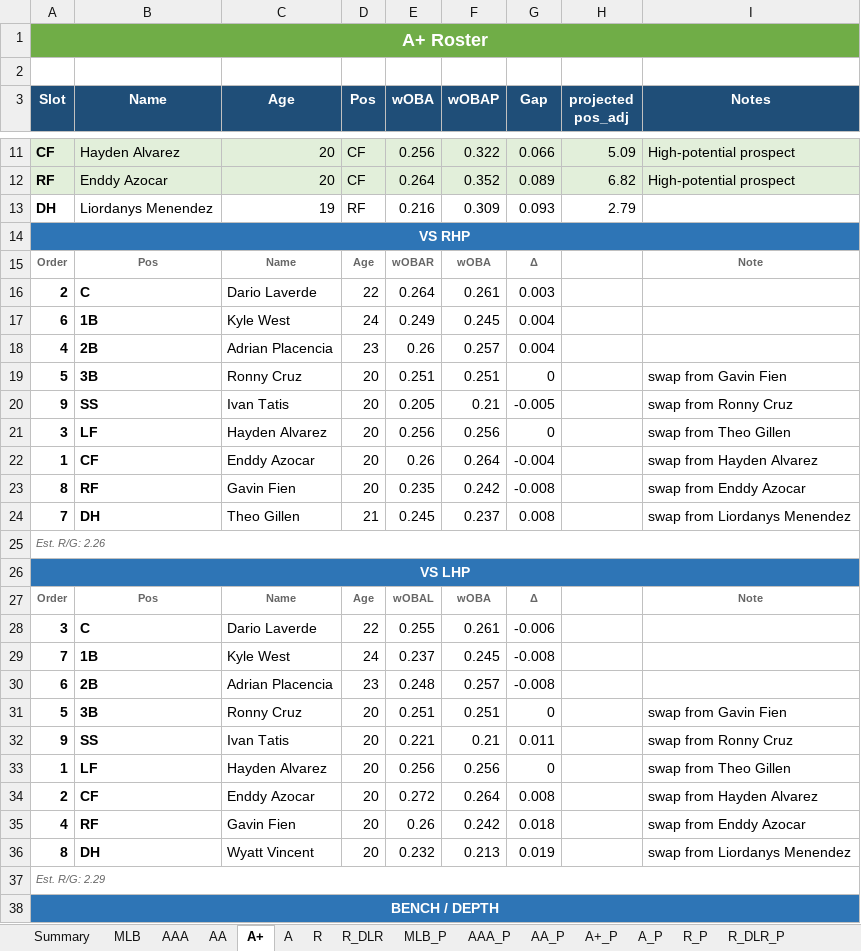
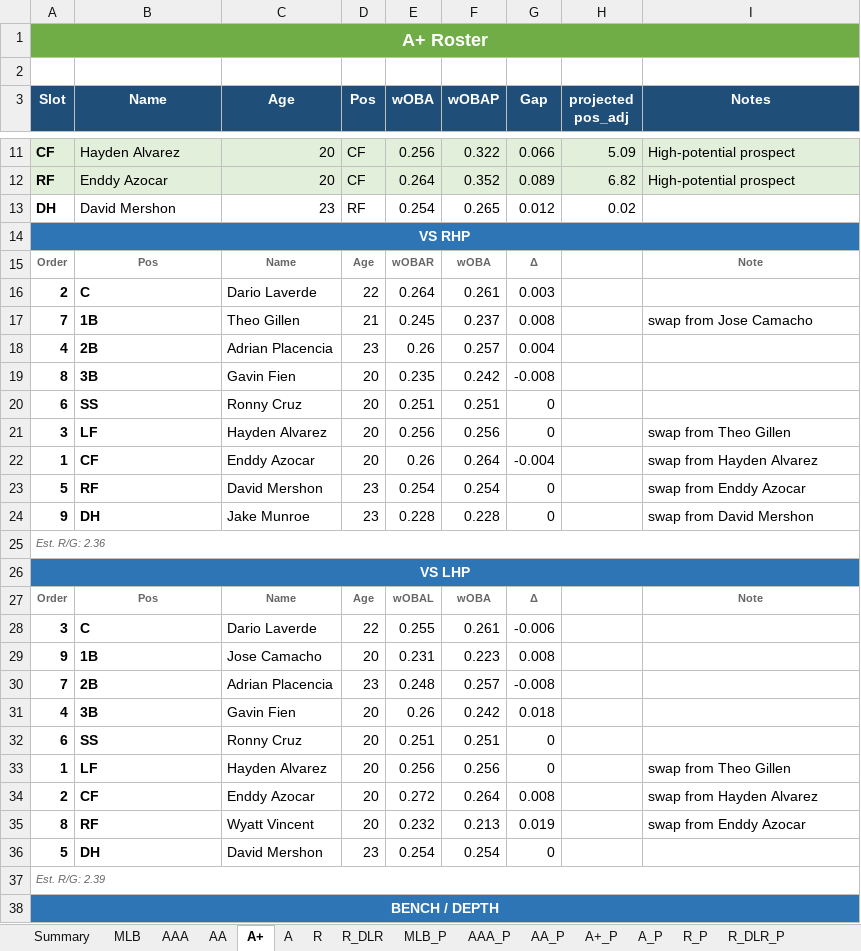
Before and after one commit to stames999/ootp_app, an Excel workbook: outputs/LAA_roster_system.xlsx, sheet A+, drawn as a sheet; only a part is shown, gaps mark what is left out; values as stored, in another font and other column widths than the file's, no borders; removed rows and columns are numbered as before the commit, all else as after; the diff covers the shown part only; the diff names each change by its address in the sheet, - before the commit and + after, or states it on an @@ line.

```diff
--- a/outputs/LAA_roster_system.xlsx (sheet A+)
+++ b/outputs/LAA_roster_system.xlsx (sheet A+)
-row 13: DH | Liordanys Menendez | 19 | RF | 0.216 | 0.309 | 0.093 | 2.79
+row 13: DH | David Mershon | 23 | RF | 0.254 | 0.265 | 0.012 | 0.02
-row 17: 6 | 1B | Kyle West | 24 | 0.249 | 0.245 | 0.004
+row 17: 7 | 1B | Theo Gillen | 21 | 0.245 | 0.237 | 0.008 |  | swap from Jose Camacho
+row 19: 8 | 3B | Gavin Fien | 20 | 0.235 | 0.242 | -0.008
-A20 (Slot): 5
+A20 (Slot): 6
-B20 (Name): 3B
+B20 (Name): SS
-I20 (Notes): swap from Gavin Fien
+I20 (Notes): (empty)
-row 20: 9 | SS | Ivan Tatis | 20 | 0.205 | 0.21 | -0.005 |  | swap from Ronny Cruz
-row 23: 8 | RF | Gavin Fien | 20 | 0.235 | 0.242 | -0.008 |  | swap from Enddy Azocar
-row 24: 7 | DH | Theo Gillen | 21 | 0.245 | 0.237 | 0.008 |  | swap from Liordanys Menendez
+row 23: 5 | RF | David Mershon | 23 | 0.254 | 0.254 | 0 |  | swap from Enddy Azocar
+row 24: 9 | DH | Jake Munroe | 23 | 0.228 | 0.228 | 0 |  | swap from David Mershon
-A25 (Slot): Est. R/G: 2.26
+A25 (Slot): Est. R/G: 2.36
-row 29: 7 | 1B | Kyle West | 24 | 0.237 | 0.245 | -0.008
+row 29: 9 | 1B | Jose Camacho | 20 | 0.231 | 0.223 | 0.008
-A30 (Slot): 6
+A30 (Slot): 7
+row 31: 4 | 3B | Gavin Fien | 20 | 0.26 | 0.242 | 0.018
-A32 (Slot): 5
+A32 (Slot): 6
-B32 (Name): 3B
+B32 (Name): SS
-I32 (Notes): swap from Gavin Fien
+I32 (Notes): (empty)
-row 32: 9 | SS | Ivan Tatis | 20 | 0.221 | 0.21 | 0.011 |  | swap from Ronny Cruz
-row 35: 4 | RF | Gavin Fien | 20 | 0.26 | 0.242 | 0.018 |  | swap from Enddy Azocar
-B35 (Name): DH
+B35 (Name): RF
-I35 (Notes): swap from Liordanys Menendez
+I35 (Notes): swap from Enddy Azocar
+row 36: 5 | DH | David Mershon | 23 | 0.254 | 0.254 | 0
-A37 (Slot): Est. R/G: 2.29
+A37 (Slot): Est. R/G: 2.39
```
Also changed, not shown: 3 added rows, 2 removed rows and 12 edited cells elsewhere in this sheet, sheet A, sheet AA, sheet Release_Pool, sheet AAA, sheet Summary, 4 other files.
